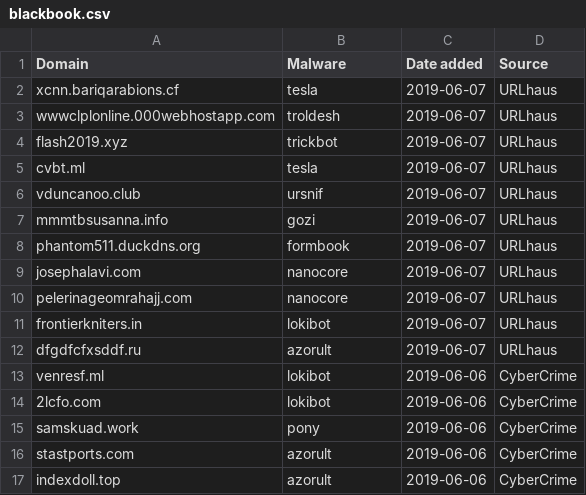
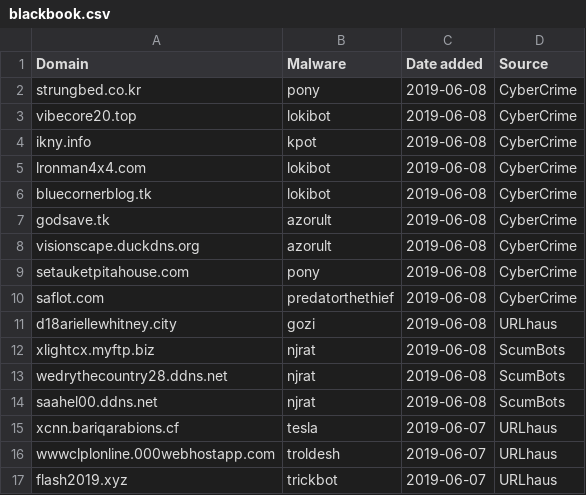
Before and after one commit to stamparm/blackbook, a CSV file: blackbook.csv, drawn as a sheet; only a part is shown; the shorter side is filled out with more unchanged rows.

Commit message:
Automatic update

```diff
--- a/blackbook.csv
+++ b/blackbook.csv
@@ -1,2 +1,15 @@
 Domain,Malware,Date added,Source
+strungbed.co.kr,pony,2019-06-08,CyberCrime
+vibecore20.top,lokibot,2019-06-08,CyberCrime
+ikny.info,kpot,2019-06-08,CyberCrime
+lronman4x4.com,lokibot,2019-06-08,CyberCrime
+bluecornerblog.tk,lokibot,2019-06-08,CyberCrime
+godsave.tk,azorult,2019-06-08,CyberCrime
+visionscape.duckdns.org,azorult,2019-06-08,CyberCrime
+setauketpitahouse.com,pony,2019-06-08,CyberCrime
+saflot.com,predatorthethief,2019-06-08,CyberCrime
+d18ariellewhitney.city,gozi,2019-06-08,URLhaus
+xlightcx.myftp.biz,njrat,2019-06-08,ScumBots
+wedrythecountry28.ddns.net,njrat,2019-06-08,ScumBots
+saahel00.ddns.net,njrat,2019-06-08,ScumBots
 xcnn.bariqarabions.cf,tesla,2019-06-07,URLhaus
```
